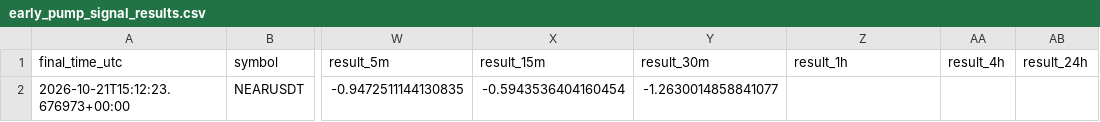
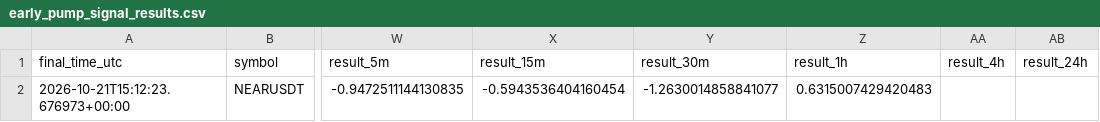
Before and after one commit to islam1977/koin, a CSV file: early_pump_signal_results.csv, drawn as a sheet; only a part is shown, gaps mark what is left out; the diff names each change by its address in the sheet, - before the commit and + after, or states it on an @@ line.

```diff
--- a/early_pump_signal_results.csv
+++ b/early_pump_signal_results.csv
-Z2 (result_1h): (empty)
+Z2 (result_1h): 0.6315007429420483
```
Also changed, not shown: 1 other file.
